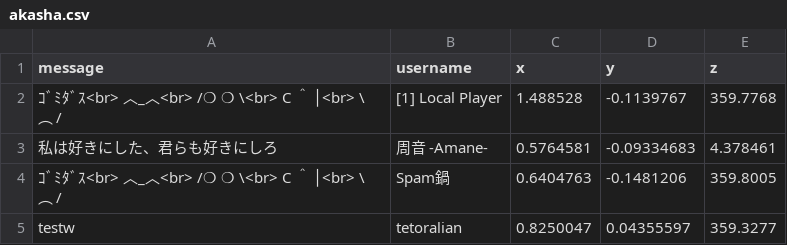
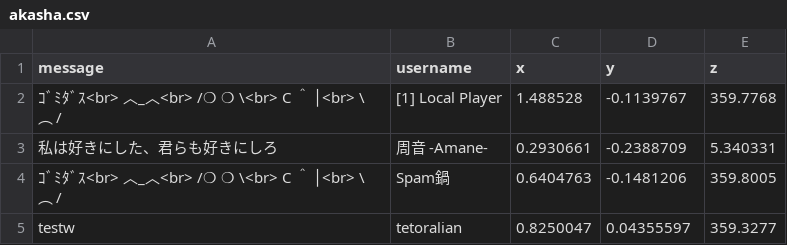
Before and after one commit to vf38/vrchat-data, a CSV file: akasha.csv, drawn as a sheet.

Commit message:
Update data from Google Sheets 2025-05-12T15:12:07.473Z

```diff
--- a/akasha.csv
+++ b/akasha.csv
@@ -2,3 +2,3 @@
 "ｺﾞﾐﾀﾞｽ<br> 　︿_︿<br>　/❍ ❍ \<br> C　＾　│<br>   \ ︵ /",[1] Local Player,1.488528,-0.1139767,359.7768
-私は好きにした、君らも好きにしろ,周音 -Amane-,0.5764581,-0.09334683,4.378461
+私は好きにした、君らも好きにしろ,周音 -Amane-,0.2930661,-0.2388709,5.340331
 "ｺﾞﾐﾀﾞｽ<br> 　︿_︿<br>　/❍ ❍ \<br> C　＾　│<br>   \ ︵ /",Spam鍋,0.6404763,-0.1481206,359.8005
```
